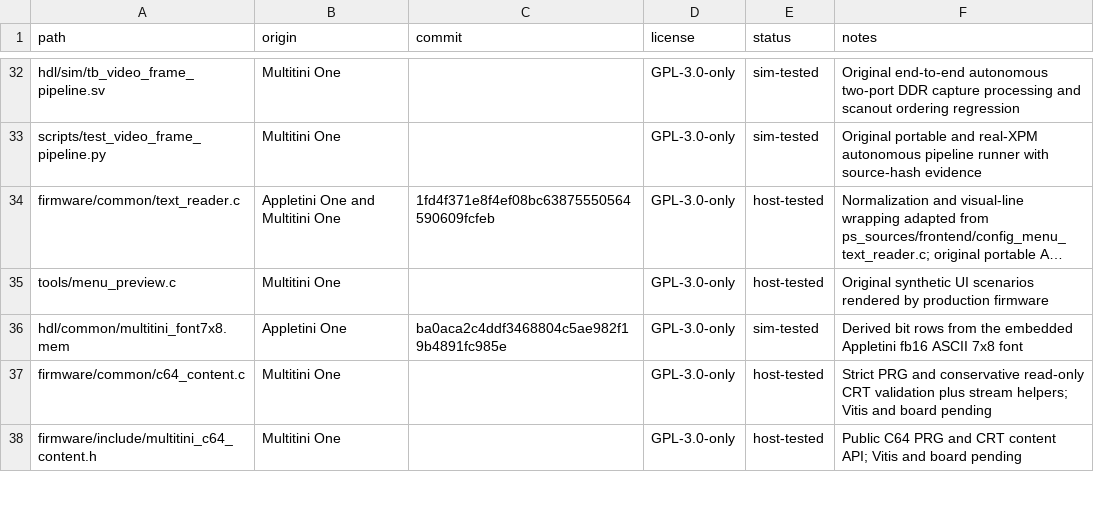
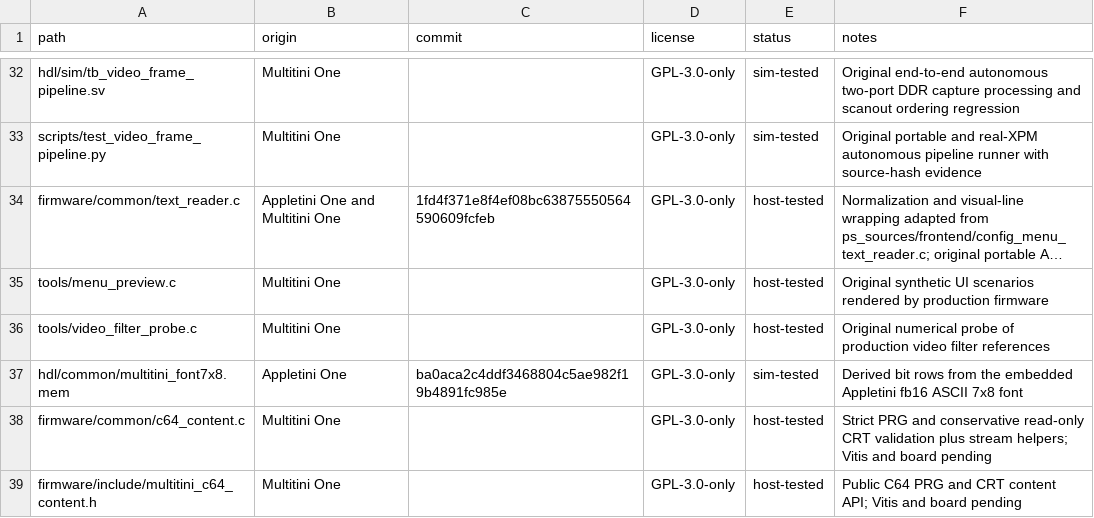
Before and after one commit to hasseily/multitini-one, a CSV file: licenses/files.csv, drawn as a sheet; only a part is shown, gaps mark what is left out; long unchanged cells end in …; the diff names each change by its address in the sheet, - before the commit and + after, or states it on an @@ line.

Commit message:
Enable controller shoulder navigation and document filter scaling

```diff
--- a/licenses/files.csv
+++ b/licenses/files.csv
+row 36: tools/video_filter_probe.c | Multitini One |  | GPL-3.0-only | host-tested | Original numerical probe of production video filter references
```
Also changed, not shown: 7 other files.
